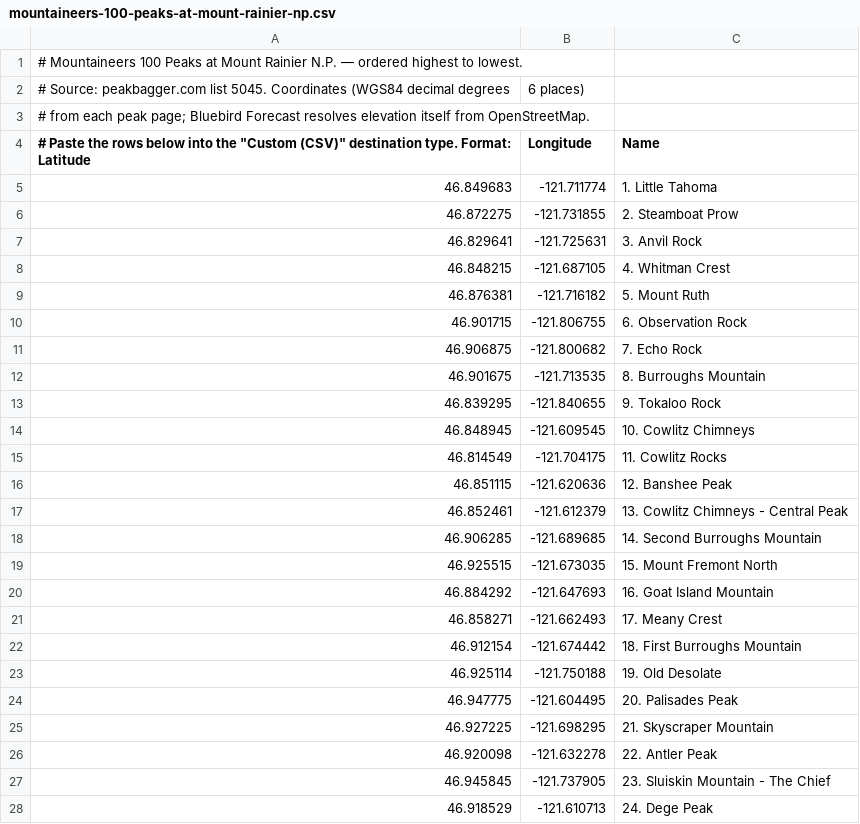
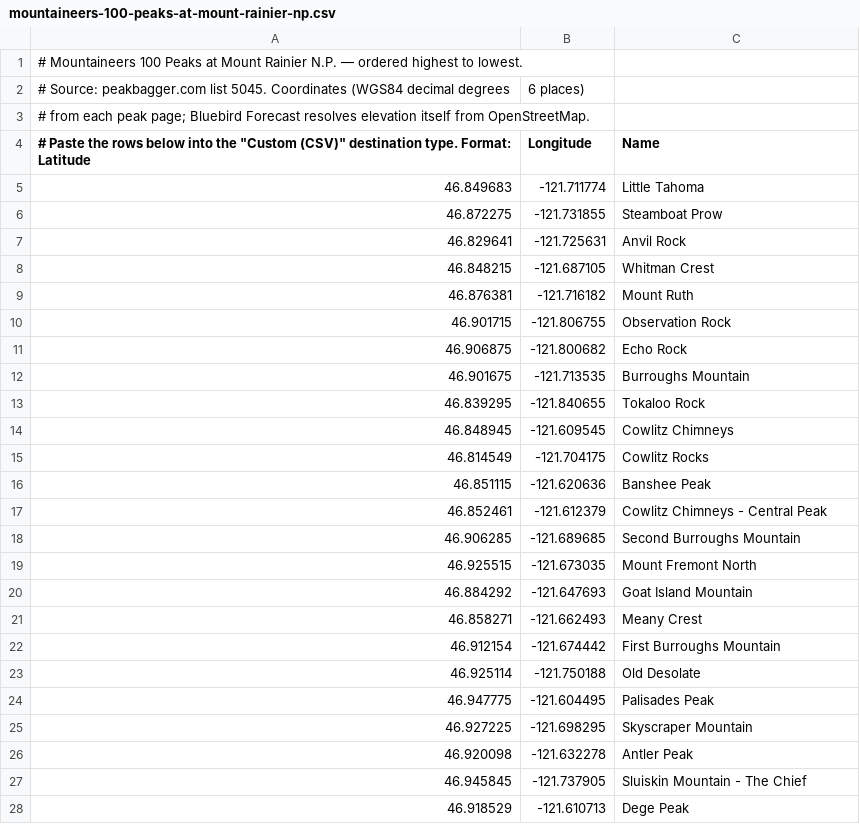
Before and after one commit to zimmertr/bluebird, a CSV file: examples/mountaineers-100-peaks-at-mount-rainier-np.csv, drawn as a sheet; only a part is shown; the diff covers the shown part only.

```diff
--- a/examples/mountaineers-100-peaks-at-mount-rainier-np.csv
+++ b/examples/mountaineers-100-peaks-at-mount-rainier-np.csv
@@ -4,25 +4,25 @@
 # Paste the rows below into the "Custom (CSV)" destination type. Format: Latitude, Longitude, Name
-46.849683, -121.711774, 1. Little Tahoma
-46.872275, -121.731855, 2. Steamboat Prow
-46.829641, -121.725631, 3. Anvil Rock
-46.848215, -121.687105, 4. Whitman Crest
-46.876381, -121.716182, 5. Mount Ruth
-46.901715, -121.806755, 6. Observation Rock
-46.906875, -121.800682, 7. Echo Rock
-46.901675, -121.713535, 8. Burroughs Mountain
-46.839295, -121.840655, 9. Tokaloo Rock
-46.848945, -121.609545, 10. Cowlitz Chimneys
-46.814549, -121.704175, 11. Cowlitz Rocks
-46.851115, -121.620636, 12. Banshee Peak
-46.852461, -121.612379, 13. Cowlitz Chimneys - Central Peak
-46.906285, -121.689685, 14. Second Burroughs Mountain
-46.925515, -121.673035, 15. Mount Fremont North
-46.884292, -121.647693, 16. Goat Island Mountain
-46.858271, -121.662493, 17. Meany Crest
-46.912154, -121.674442, 18. First Burroughs Mountain
-46.925114, -121.750188, 19. Old Desolate
-46.947775, -121.604495, 20. Palisades Peak
-46.927225, -121.698295, 21. Skyscraper Mountain
-46.920098, -121.632278, 22. Antler Peak
-46.945845, -121.737905, 23. Sluiskin Mountain - The Chief
-46.918529, -121.610713, 24. Dege Peak
+46.849683, -121.711774, Little Tahoma
+46.872275, -121.731855, Steamboat Prow
+46.829641, -121.725631, Anvil Rock
+46.848215, -121.687105, Whitman Crest
+46.876381, -121.716182, Mount Ruth
+46.901715, -121.806755, Observation Rock
+46.906875, -121.800682, Echo Rock
+46.901675, -121.713535, Burroughs Mountain
+46.839295, -121.840655, Tokaloo Rock
+46.848945, -121.609545, Cowlitz Chimneys
+46.814549, -121.704175, Cowlitz Rocks
+46.851115, -121.620636, Banshee Peak
+46.852461, -121.612379, Cowlitz Chimneys - Central Peak
+46.906285, -121.689685, Second Burroughs Mountain
+46.925515, -121.673035, Mount Fremont North
+46.884292, -121.647693, Goat Island Mountain
+46.858271, -121.662493, Meany Crest
+46.912154, -121.674442, First Burroughs Mountain
+46.925114, -121.750188, Old Desolate
+46.947775, -121.604495, Palisades Peak
+46.927225, -121.698295, Skyscraper Mountain
+46.920098, -121.632278, Antler Peak
+46.945845, -121.737905, Sluiskin Mountain - The Chief
+46.918529, -121.610713, Dege Peak
```
Also changed, not shown: 76 edited cells elsewhere in this file, examples/alpine-lakes-home-court-top-100.csv, examples/smoots-climbing-washingtons-mountains-100-peaks.csv, 5 other files.
